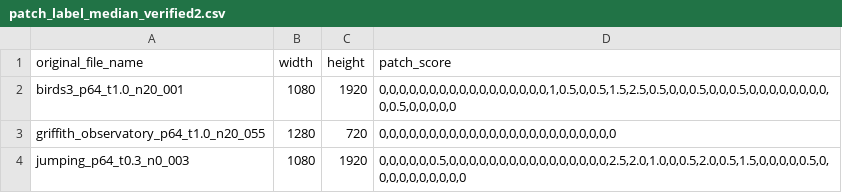
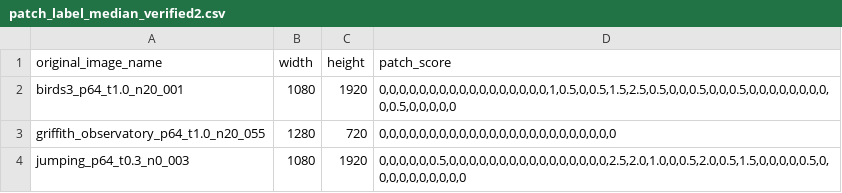
Before and after one commit to MuneebKhan46/Data_Aug_GA, a CSV file: patch_label_median_verified2.csv, drawn as a sheet; only a part is shown.

Commit message:
Update patch_label_median_verified2.csv

```diff
--- a/patch_label_median_verified2.csv
+++ b/patch_label_median_verified2.csv
@@ -1,2 +1,2 @@
-original_file_name,width,height,patch_score
+original_image_name,width,height,patch_score
 birds3_p64_t1.0_n20_001,1080,1920,"0,0,0,0,0,0,0,0,0,0,0,0,0,0,0,0,0,1,0.5,0,0.5,1.5,2.5,0.5,0,0,0.5,0,0,0.5,0,0,0,0,0,0,0,0,0,0.5,0,0,0,0,0"
```
